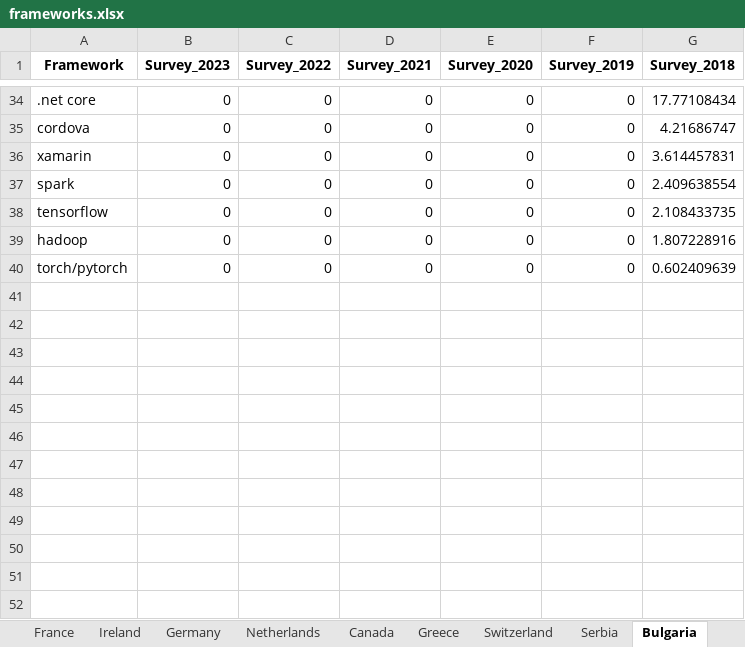
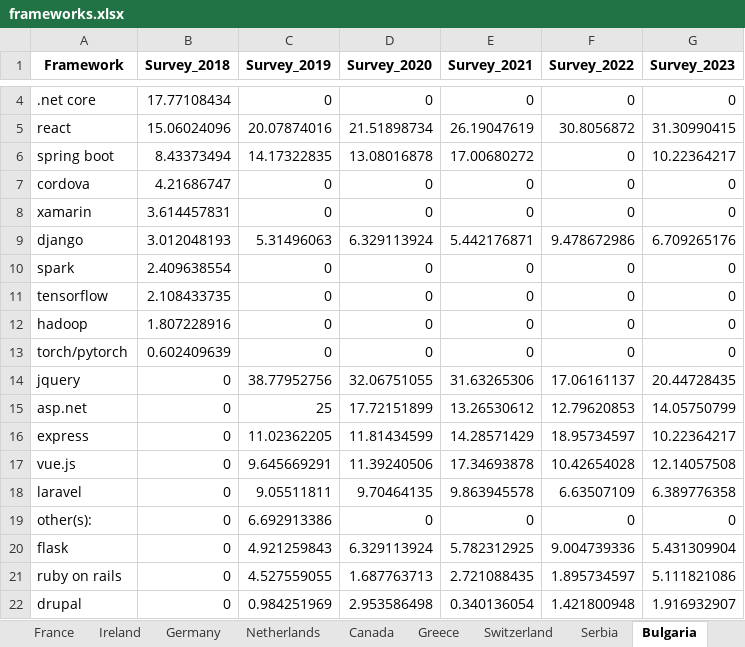
Before and after one commit to johnpapwinter/so-survey-analysis, an Excel workbook: frameworks.xlsx, sheet Bulgaria, drawn as a sheet; only a part is shown, gaps mark what is left out; values as stored, in another font and other column widths than the file's, no borders; addresses are those after the commit; the diff covers the shown part only; the diff names each change by its address in the sheet, - before the commit and + after, or states it on an @@ line.

```diff
--- a/frameworks.xlsx (sheet Bulgaria)
+++ b/frameworks.xlsx (sheet Bulgaria)
-B1: Survey_2023
+B1: Survey_2018
-C1: Survey_2022
+C1: Survey_2019
-D1: Survey_2021
+D1: Survey_2020
-E1: Survey_2020
+E1: Survey_2021
-F1: Survey_2019
+F1: Survey_2022
-G1: Survey_2018
+G1: Survey_2023
-B4 (Survey_2018): 0
+B4 (Survey_2018): 17.77108434
-G4 (Survey_2023): 17.77108434
+G4 (Survey_2023): 0
+row 5: react | 15.06024096 | 20.07874016 | 21.51898734 | 26.19047619 | 30.8056872 | 31.30990415
+row 6: spring boot | 8.43373494 | 14.17322835 | 13.08016878 | 17.00680272 | 0 | 10.22364217
-B7 (Survey_2018): 0
+B7 (Survey_2018): 4.21686747
-G7 (Survey_2023): 4.21686747
+G7 (Survey_2023): 0
-B8 (Survey_2018): 0
+B8 (Survey_2018): 3.614457831
-G8 (Survey_2023): 3.614457831
+G8 (Survey_2023): 0
+row 9: django | 3.012048193 | 5.31496063 | 6.329113924 | 5.442176871 | 9.478672986 | 6.709265176
-B10 (Survey_2018): 0
+B10 (Survey_2018): 2.409638554
-G10 (Survey_2023): 2.409638554
+G10 (Survey_2023): 0
-B11 (Survey_2018): 0
+B11 (Survey_2018): 2.108433735
-G11 (Survey_2023): 2.108433735
+G11 (Survey_2023): 0
-B12 (Survey_2018): 0
+B12 (Survey_2018): 1.807228916
-G12 (Survey_2023): 1.807228916
+G12 (Survey_2023): 0
-B13 (Survey_2018): 0
+B13 (Survey_2018): 0.602409639
-G13 (Survey_2023): 0.602409639
+G13 (Survey_2023): 0
+row 14: jquery | 0 | 38.77952756 | 32.06751055 | 31.63265306 | 17.06161137 | 20.44728435
+row 15: asp.net | 0 | 25 | 17.72151899 | 13.26530612 | 12.79620853 | 14.05750799
+row 16: express | 0 | 11.02362205 | 11.81434599 | 14.28571429 | 18.95734597 | 10.22364217
+row 17: vue.js | 0 | 9.645669291 | 11.39240506 | 17.34693878 | 10.42654028 | 12.14057508
+row 18: laravel | 0 | 9.05511811 | 9.70464135 | 9.863945578 | 6.63507109 | 6.389776358
+row 19: other(s): | 0 | 6.692913386 | 0 | 0 | 0 | 0
+row 20: flask | 0 | 4.921259843 | 6.329113924 | 5.782312925 | 9.004739336 | 5.431309904
+row 21: ruby on rails | 0 | 4.527559055 | 1.687763713 | 2.721088435 | 1.895734597 | 5.111821086
+row 22: drupal | 0 | 0.984251969 | 2.953586498 | 0.340136054 | 1.421800948 | 1.916932907
```
Also changed, not shown: 19 added rows, 31 removed rows and 4 edited cells elsewhere in this sheet, sheet Ireland, sheet Croatia, sheet Singapore, sheet Serbia, sheet New Zealand, sheet Greece, 19 more sheets, databases.xlsx, languages.xlsx, 2 other files.
